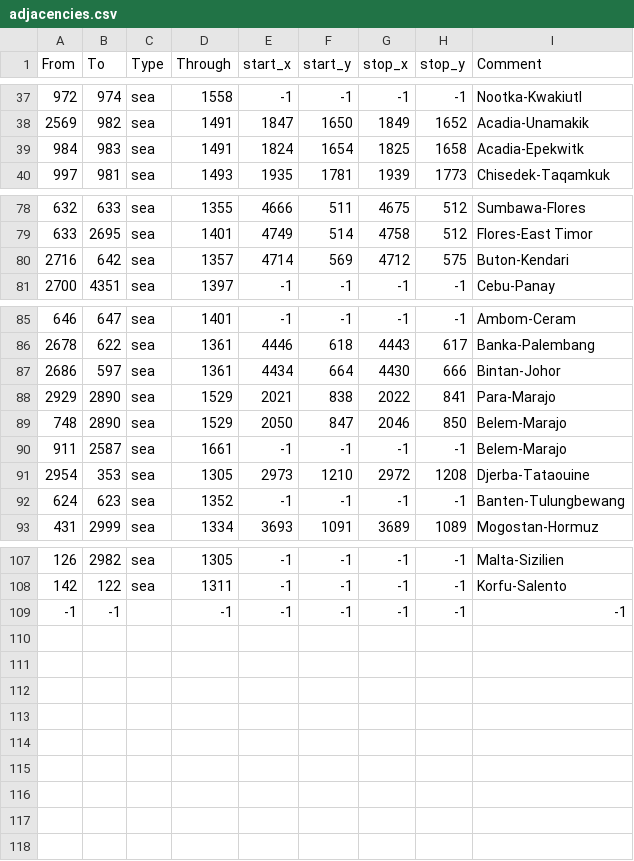
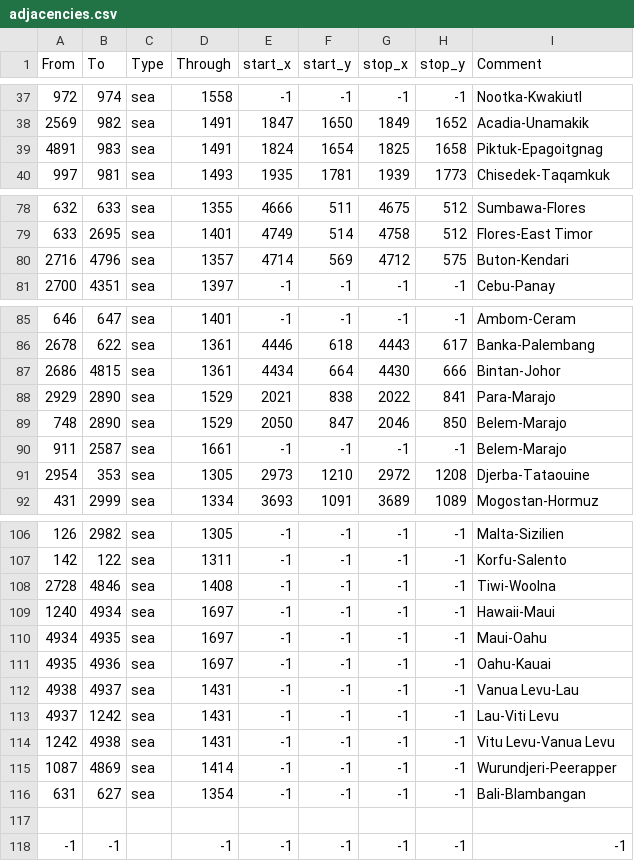
Before and after one commit to S13B3N/montags-mp, a CSV file: src/map/adjacencies.csv, drawn as a sheet; only a part is shown, gaps mark what is left out.

```diff
--- a/src/map/adjacencies.csv
+++ b/src/map/adjacencies.csv
@@ -38,3 +38,3 @@ From;To;Type;Through;start_x;start_y;stop_x;stop_y;Comment
 2569;982;sea;1491;1847;1650;1849;1652;Acadia-Unamakik
-984;983;sea;1491;1824;1654;1825;1658;Acadia-Epekwitk
+4891;983;sea;1491;1824;1654;1825;1658;Piktuk-Epagoitgnag
 997;981;sea;1493;1935;1781;1939;1773;Chisedek-Taqamkuk
@@ -79,3 +79,3 @@ From;To;Type;Through;start_x;start_y;stop_x;stop_y;Comment
 633;2695;sea;1401;4749;514;4758;512;Flores-East Timor
-2716;642;sea;1357;4714;569;4712;575;Buton-Kendari
+2716;4796;sea;1357;4714;569;4712;575;Buton-Kendari
 2700;4351;sea;1397;-1;-1;-1;-1;Cebu-Panay
@@ -86,3 +86,3 @@ From;To;Type;Through;start_x;start_y;stop_x;stop_y;Comment
 2678;622;sea;1361;4446;618;4443;617;Banka-Palembang
-2686;597;sea;1361;4434;664;4430;666;Bintan-Johor
+2686;4815;sea;1361;4434;664;4430;666;Bintan-Johor
 2929;2890;sea;1529;2021;838;2022;841;Para-Marajo
@@ -91,3 +91,2 @@ From;To;Type;Through;start_x;start_y;stop_x;stop_y;Comment
 2954;353;sea;1305;2973;1210;2972;1208;Djerba-Tataouine
-624;623;sea;1352;-1;-1;-1;-1;Banten-Tulungbewang
 431;2999;sea;1334;3693;1091;3689;1089;Mogostan-Hormuz
@@ -108,2 +107,12 @@ From;To;Type;Through;start_x;start_y;stop_x;stop_y;Comment
 142;122;sea;1311;-1;-1;-1;-1;Korfu-Salento
+2728;4846;sea;1408;-1;-1;-1;-1;Tiwi-Woolna
+1240;4934;sea;1697;-1;-1;-1;-1;Hawaii-Maui
+4934;4935;sea;1697;-1;-1;-1;-1;Maui-Oahu
+4935;4936;sea;1697;-1;-1;-1;-1;Oahu-Kauai
+4938;4937;sea;1431;-1;-1;-1;-1;Vanua Levu-Lau
+4937;1242;sea;1431;-1;-1;-1;-1;Lau-Viti Levu
+1242;4938;sea;1431;-1;-1;-1;-1;Vitu Levu-Vanua Levu
+1087;4869;sea;1414;-1;-1;-1;-1;Wurundjeri-Peerapper
+631;627;sea;1354;-1;-1;-1;-1;Bali-Blambangan
+
 -1;-1;;-1;-1;-1;-1;-1;-1;
```
Also changed, not shown: 7 other files.
